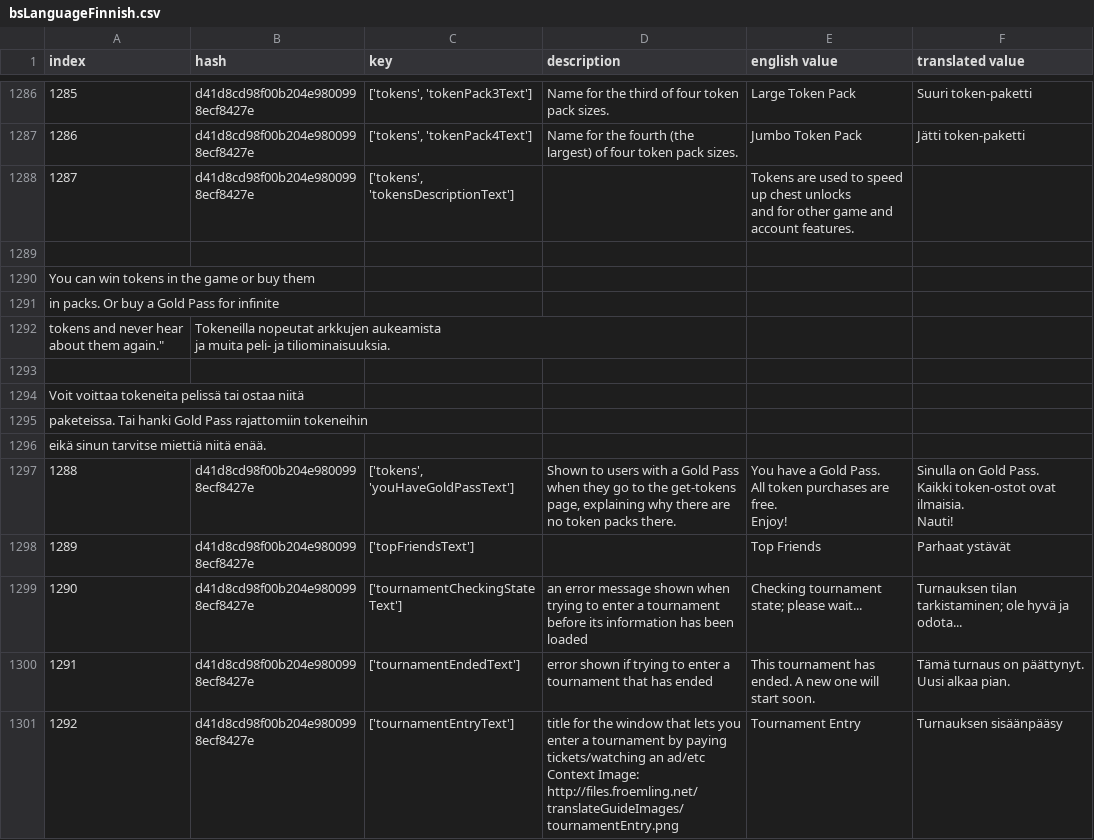
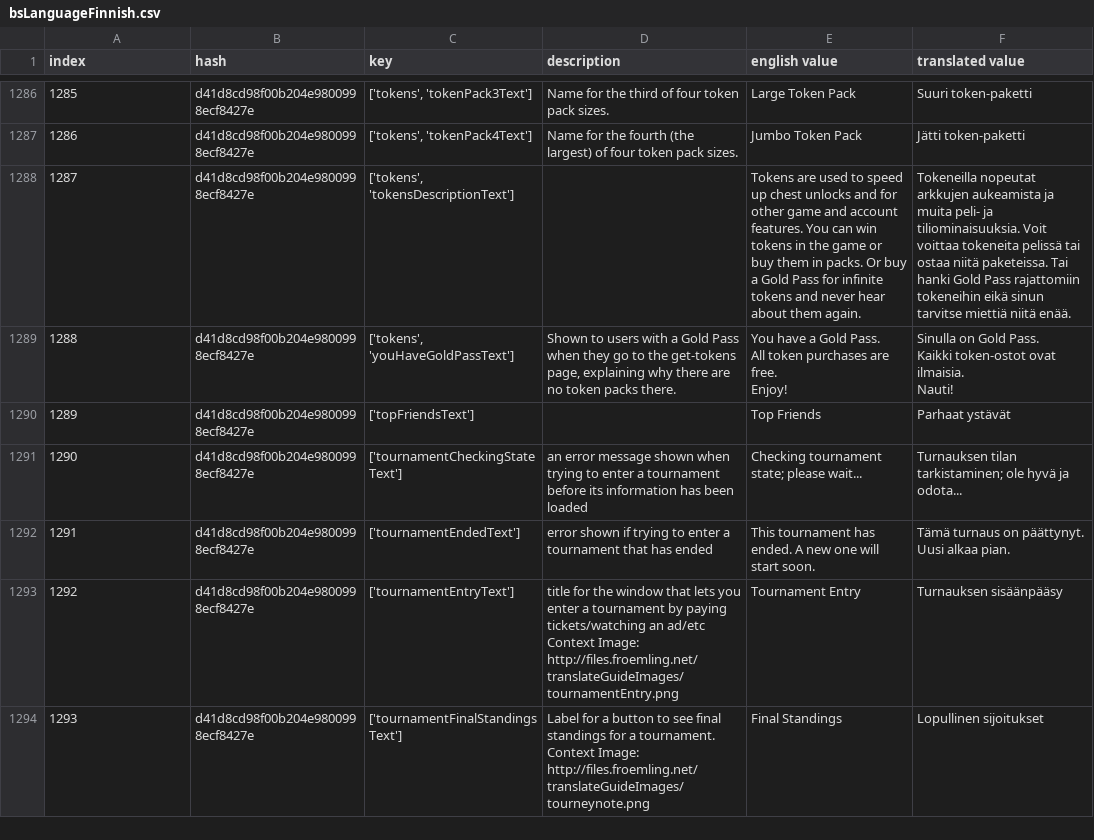
Before and after one commit to eemiilmari-bit/emuvex, a CSV file: bsLanguageFinnish.csv, drawn as a sheet; only a part is shown, gaps mark what is left out; the shorter side is filled out with more unchanged rows; ↵ is a line break in a cell; the diff names each change by its address in the sheet, - before the commit and + after, or states it on an @@ line.

Commit message:
Fix token description CSV formatting

```diff
--- a/bsLanguageFinnish.csv
+++ b/bsLanguageFinnish.csv
-E1288 (english value): …account features.
+E1288 (english value): …account features. You can win tokens in the game or buy them in packs. Or buy a Gold Pass for infinite tokens and never hear about them again.
-F1288 (translated value): (empty)
+F1288 (translated value): Tokeneilla nopeutat arkkujen aukeamista ja muita peli- ja tiliominaisuuksia. Voit voittaa tokeneita pelissä tai ostaa niitä paketeissa. Tai hanki Gold Pass rajattomiin tokeneihin eikä sinun tarvitse miettiä niitä enää.
-row 1289: (empty)
-row 1290: You can win tokens in the game or buy them
-row 1291: in packs. Or buy a Gold Pass for infinite
-row 1292: tokens and never hear about them again." | Tokeneilla nopeutat arkkujen aukeamista ↵ ja muita peli- ja tiliominaisuuksia.
-row 1293: (empty)
-row 1294: Voit voittaa tokeneita pelissä tai ostaa niitä
-row 1295: paketeissa. Tai hanki Gold Pass rajattomiin tokeneihin
-row 1296: eikä sinun tarvitse miettiä niitä enää.
```
